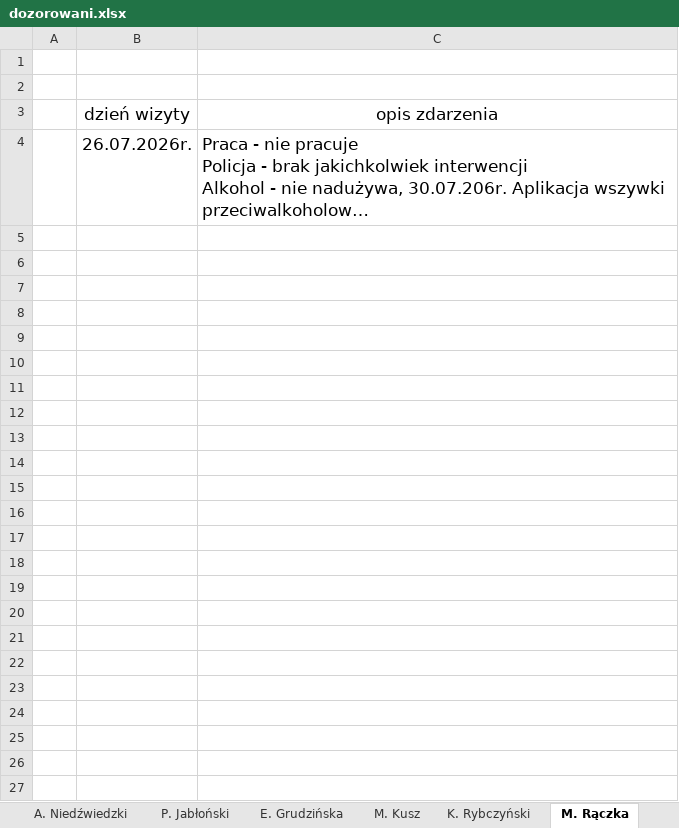
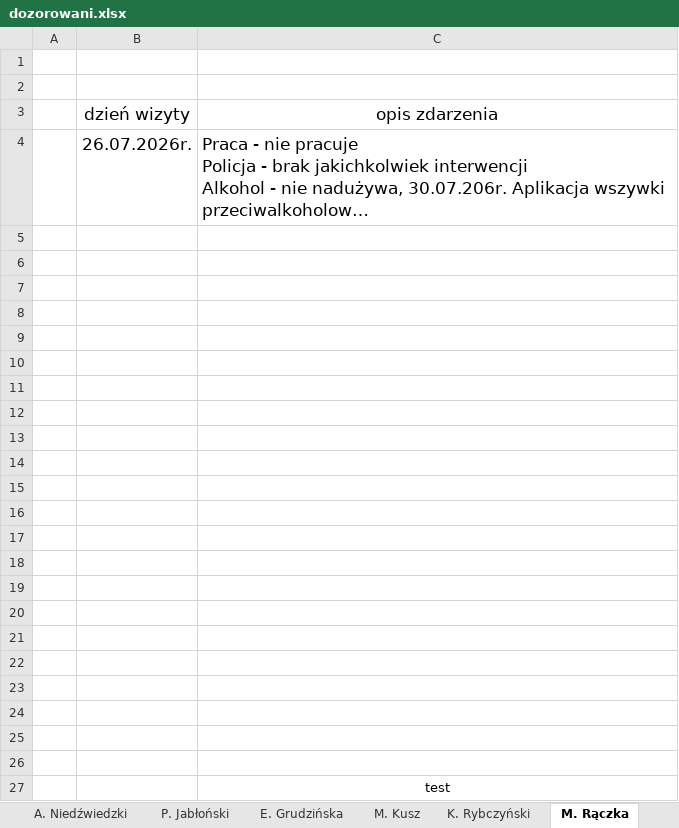
Before and after one commit to rzogerzg/dozorowani, an Excel workbook: dozorowani.xlsx, sheet M. Rączka, drawn as a sheet; long unchanged cells end in …; values as stored, in another font and other column widths than the file's, no borders; table styles not drawn; the diff names each change by its address in the sheet, - before the commit and + after, or states it on an @@ line.

Commit message:
kkk

```diff
--- a/dozorowani.xlsx (sheet M. Rączka)
+++ b/dozorowani.xlsx (sheet M. Rączka)
+row 5: (empty)
+row 6: (empty)
+row 7: (empty)
+row 8: (empty)
+row 9: (empty)
+row 10: (empty)
+row 11: (empty)
+row 12: (empty)
+row 13: (empty)
+row 14: (empty)
+row 15: (empty)
+row 16: (empty)
+row 17: (empty)
+row 18: (empty)
+row 19: (empty)
+row 20: (empty)
+row 21: (empty)
+row 22: (empty)
+row 23: (empty)
+row 24: (empty)
+row 25: (empty)
+row 26: (empty)
+row 27:  |  | test
```
